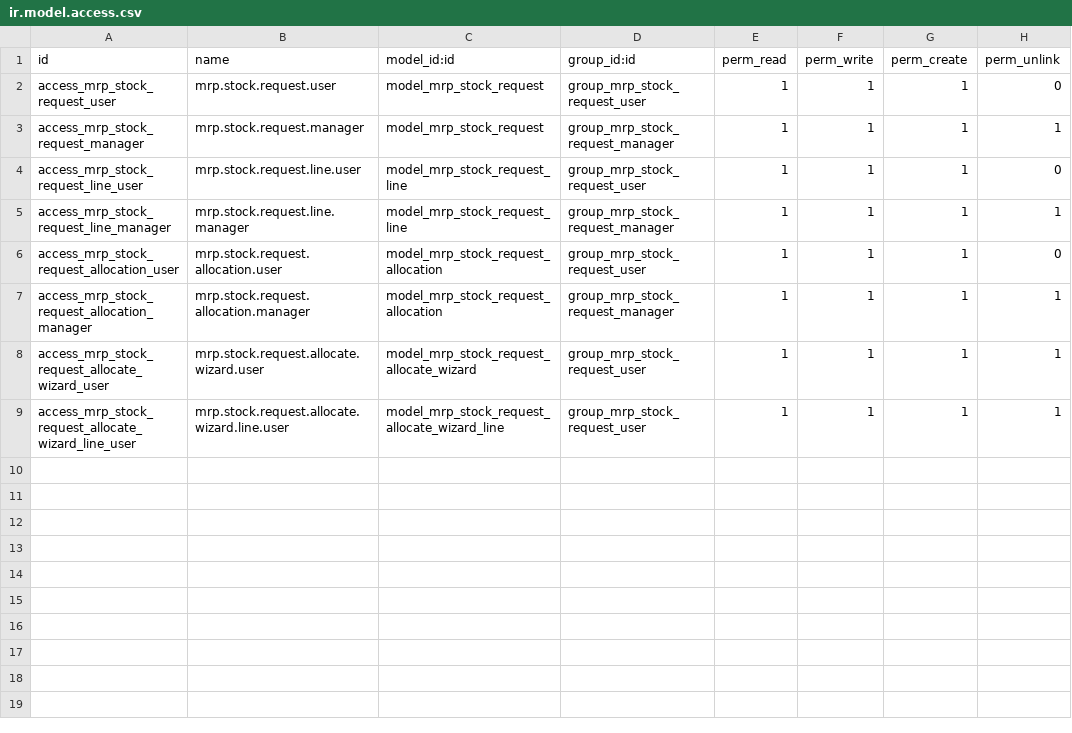
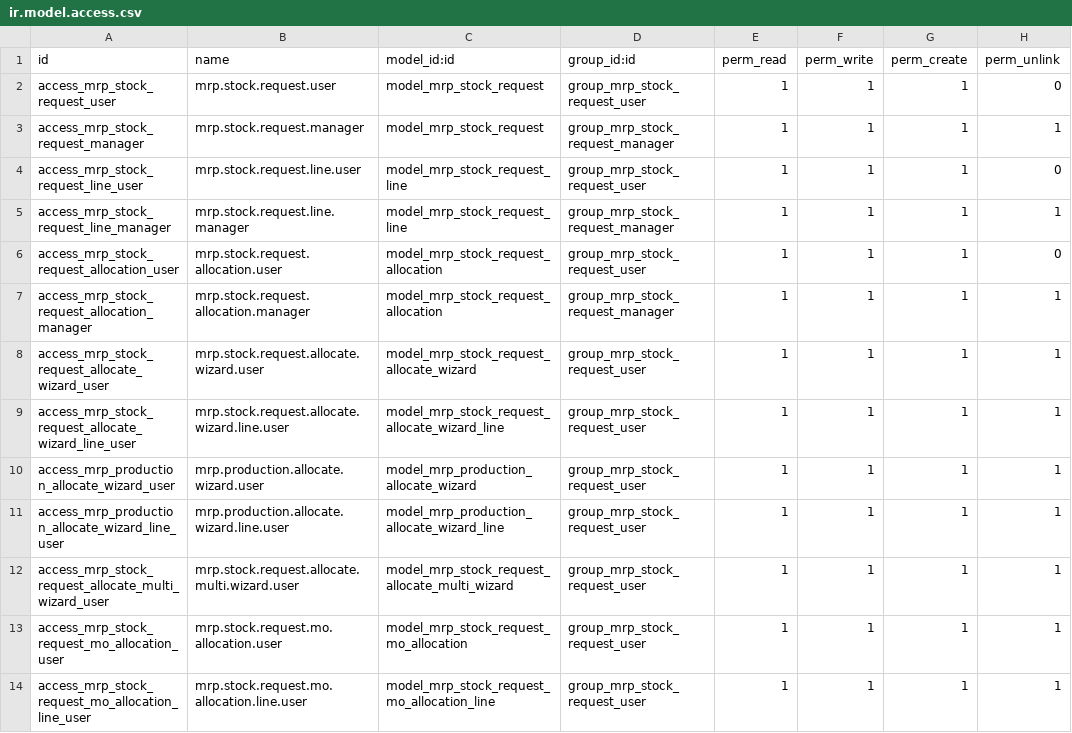
Before and after one commit to apcball/apcball, a CSV file: buz_mrp_stock_request/security/ir.model.access.csv, drawn as a sheet.

```diff
--- a/buz_mrp_stock_request/security/ir.model.access.csv
+++ b/buz_mrp_stock_request/security/ir.model.access.csv
@@ -9 +9,6 @@ access_mrp_stock_request_allocate_wizard_user,mrp.stock.request.allocate.wizard.
 access_mrp_stock_request_allocate_wizard_line_user,mrp.stock.request.allocate.wizard.line.user,model_mrp_stock_request_allocate_wizard_line,group_mrp_stock_request_user,1,1,1,1
+access_mrp_production_allocate_wizard_user,mrp.production.allocate.wizard.user,model_mrp_production_allocate_wizard,group_mrp_stock_request_user,1,1,1,1
+access_mrp_production_allocate_wizard_line_user,mrp.production.allocate.wizard.line.user,model_mrp_production_allocate_wizard_line,group_mrp_stock_request_user,1,1,1,1
+access_mrp_stock_request_allocate_multi_wizard_user,mrp.stock.request.allocate.multi.wizard.user,model_mrp_stock_request_allocate_multi_wizard,group_mrp_stock_request_user,1,1,1,1
+access_mrp_stock_request_mo_allocation_user,mrp.stock.request.mo.allocation.user,model_mrp_stock_request_mo_allocation,group_mrp_stock_request_user,1,1,1,1
+access_mrp_stock_request_mo_allocation_line_user,mrp.stock.request.mo.allocation.line.user,model_mrp_stock_request_mo_allocation_line,group_mrp_stock_request_user,1,1,1,1
```
Also changed, not shown: 16 other files.
